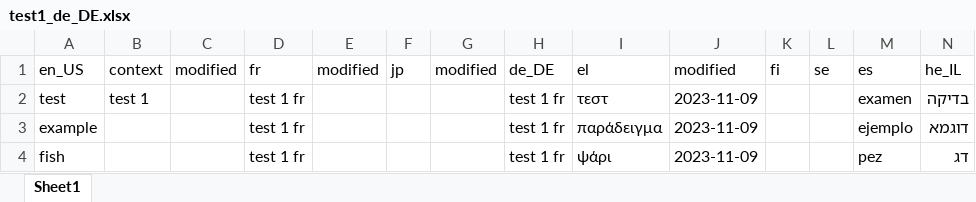
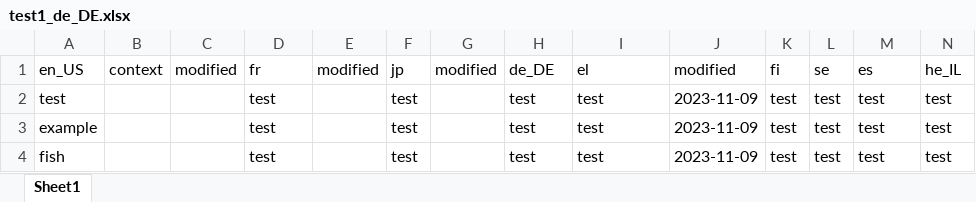
Before and after one commit to chrisb-transifex/git-test, an Excel workbook: Τranslations/test1_de_DE.xlsx, sheet Sheet1, drawn as a sheet; values as stored, in another font and other column widths than the file's, no borders; the diff names each change by its address in the sheet, - before the commit and + after, or states it on an @@ line.

```diff
--- a/Τranslations/test1_de_DE.xlsx (sheet Sheet1)
+++ b/Τranslations/test1_de_DE.xlsx (sheet Sheet1)
-B2: test 1
+B2: (empty)
-D2:D4: test 1 fr
+D2:D4: test
-F2:F4: (empty)
+F2:F4: test
-H2:H4: test 1 fr
+H2:H4: test
-I2: τεστ
+I2: test
-K2:K4: (empty)
+K2:K4: test
-L2:L4: (empty)
+L2:L4: test
-M2: examen
+M2: test
-N2: בדיקה
+N2: test
-I3: παράδειγμα
+I3: test
-M3: ejemplo
+M3: test
-N3: דוגמא
+N3: test
-I4: ψάρι
+I4: test
-M4: pez
+M4: test
-N4: דג
+N4: test
```
